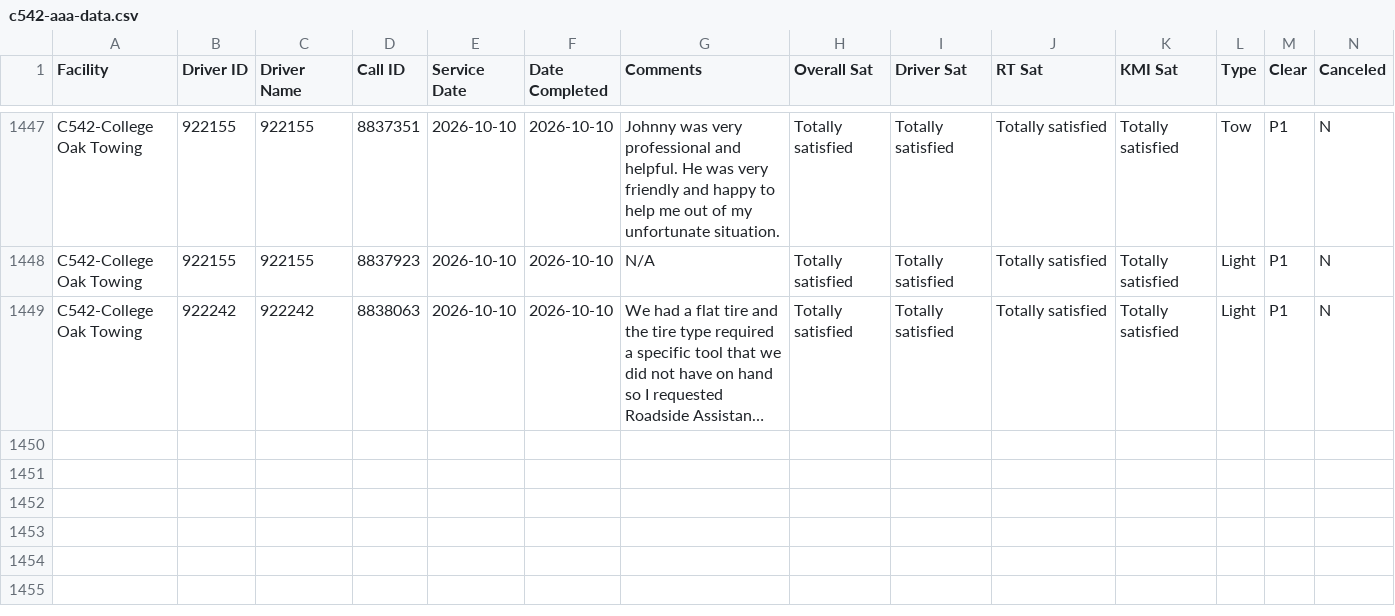
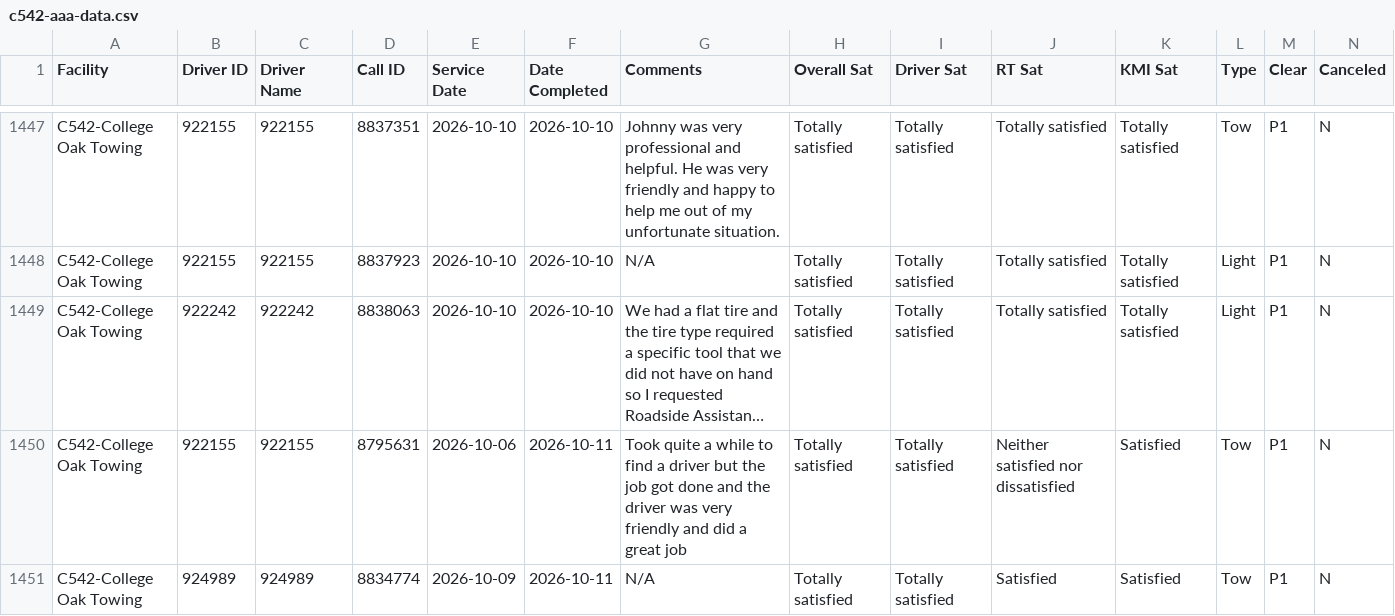
Before and after one commit to sbanks79/firstlineforryder, a CSV file: c542-aaa-data.csv, drawn as a sheet; only a part is shown, gaps mark what is left out; long unchanged cells end in …; rows hold the shown columns only; the diff names each change by its address in the sheet, - before the commit and + after, or states it on an @@ line.

```diff
--- a/c542-aaa-data.csv
+++ b/c542-aaa-data.csv
+row 1450: C542-College Oak Towing | 922155 | 922155 | 8795631 | 2026-10-06 | 2026-10-11 | Took quite a while to find a driver but the job got done and the driver was very friendly and did a great job | Totally satisfied | Totally satisfied | Neither satisfied nor dissatisfied | Satisfied | Tow | P1 | N
+row 1451: C542-College Oak Towing | 924989 | 924989 | 8834774 | 2026-10-09 | 2026-10-11 | N/A | Totally satisfied | Totally satisfied | Satisfied | Satisfied | Tow | P1 | N
```
Also changed, not shown: c240-aaa-data.csv, c510-aaa-data.csv.
